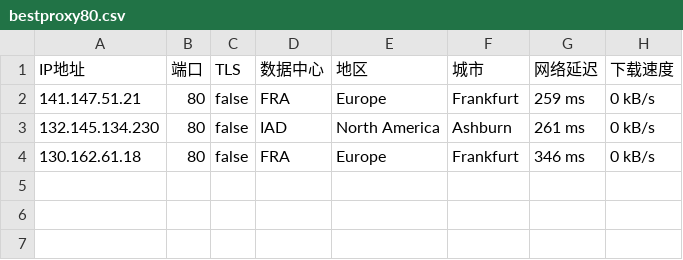
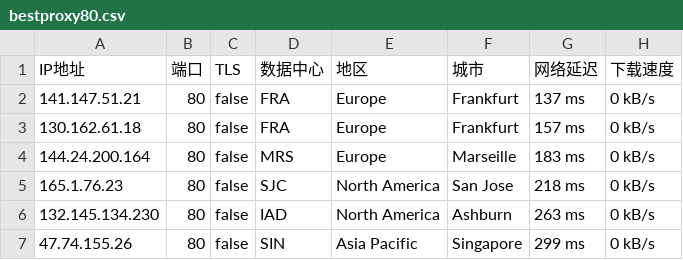
Before and after one commit to greycc2021/iptools, a CSV file: iptest/bestproxy80.csv, drawn as a sheet.

```diff
--- a/iptest/bestproxy80.csv
+++ b/iptest/bestproxy80.csv
@@ -1,4 +1,7 @@
 IP地址,端口,TLS,数据中心,地区,城市,网络延迟,下载速度
-141.147.51.21,80,false,FRA,Europe,Frankfurt,259 ms,0 kB/s
-132.145.134.230,80,false,IAD,North America,Ashburn,261 ms,0 kB/s
-130.162.61.18,80,false,FRA,Europe,Frankfurt,346 ms,0 kB/s
+141.147.51.21,80,false,FRA,Europe,Frankfurt,137 ms,0 kB/s
+130.162.61.18,80,false,FRA,Europe,Frankfurt,157 ms,0 kB/s
+144.24.200.164,80,false,MRS,Europe,Marseille,183 ms,0 kB/s
+165.1.76.23,80,false,SJC,North America,San Jose,218 ms,0 kB/s
+132.145.134.230,80,false,IAD,North America,Ashburn,263 ms,0 kB/s
+47.74.155.26,80,false,SIN,Asia Pacific,Singapore,299 ms,0 kB/s
```
Also changed, not shown: iptest/bestproxy443.csv.
